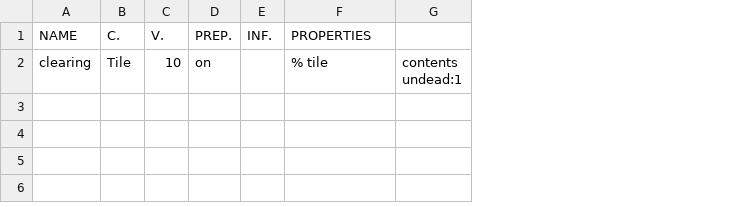
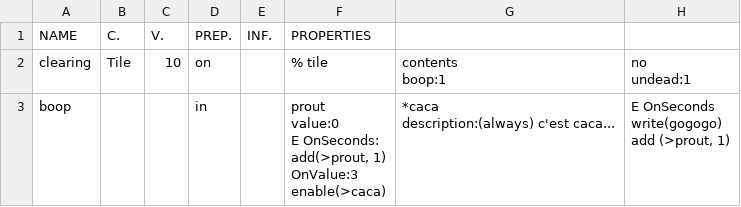
Before and after one commit to GameInSociety/RogueText, a CSV file: Assets/Resources/Items/Test Area.csv, drawn as a sheet; removed rows and columns are numbered as before the commit, all else as after; ↵ is a line break in a cell; the diff names each change by its address in the sheet, - before the commit and + after, or states it on an @@ line.

```diff
--- a/Assets/Resources/Items/Test Area.csv
+++ b/Assets/Resources/Items/Test Area.csv
-column G, row 2: contents ↵ undead:1
+column G, row 2: contents ↵ boop:1
+column H, row 2: no ↵ undead:1
+row 3: boop |  |  | in |  | prout ↵ value:0 ↵ E OnSeconds: ↵ add(>prout, 1) ↵ OnValue:3 ↵ enable(>caca) | *caca ↵ description:(always) c'est caca... | E OnSeconds ↵ write(gogogo) ↵ add (>prout, 1)
```
Also changed, not shown: Assets/Resources/Items/Global Items.csv, 15 other files.
